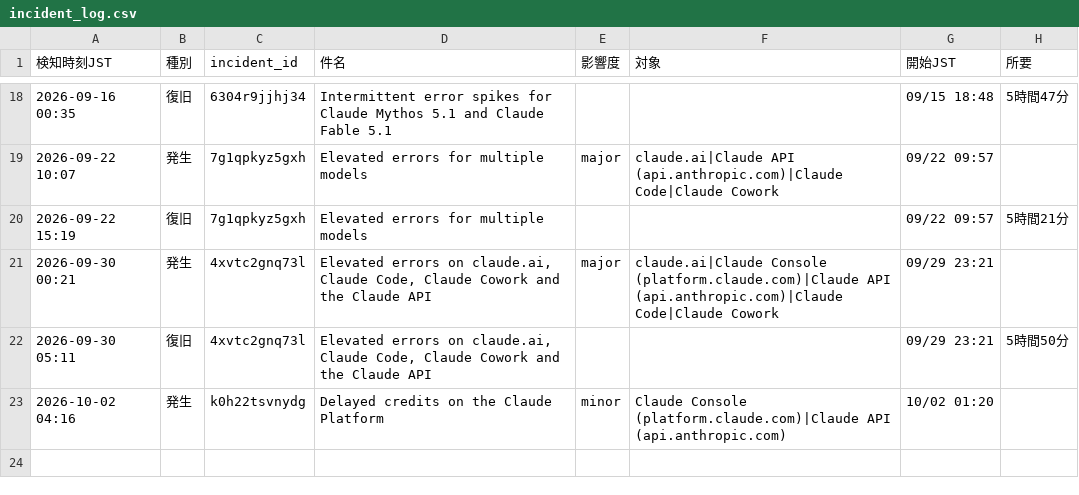
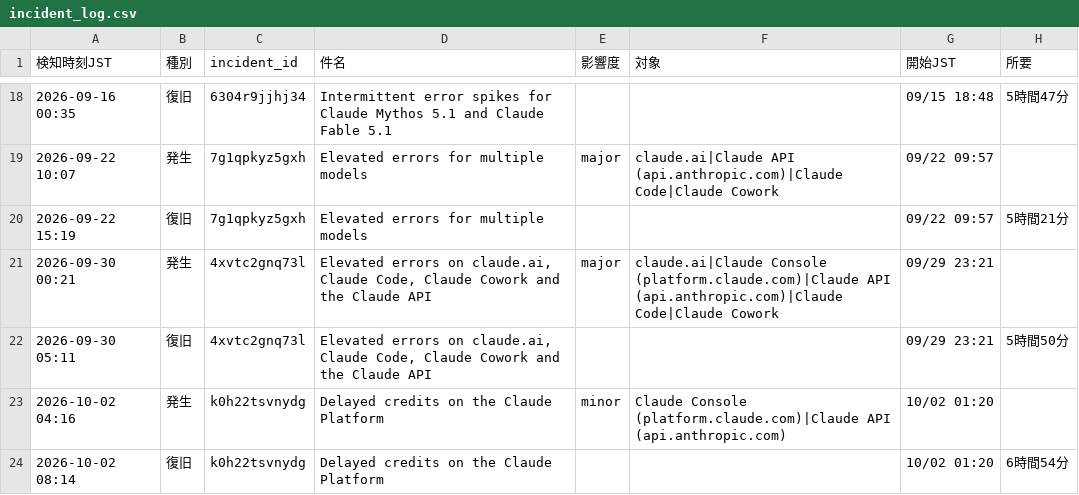
Before and after one commit to stomach04-beep/claude-status-watch, a CSV file: data/incident_log.csv, drawn as a sheet; only a part is shown, gaps mark what is left out.

```diff
--- a/data/incident_log.csv
+++ b/data/incident_log.csv
@@ -23 +23,2 @@
 2026-10-02 04:16,発生,k0h22tsvnydg,Delayed credits on the Claude Platform,minor,Claude Console (platform.claude.com)|Claude API (api.anthropic.com),10/02 01:20,
+2026-10-02 08:14,復旧,k0h22tsvnydg,Delayed credits on the Claude Platform,,,10/02 01:20,6時間54分
```
Also changed, not shown: 1 other file.
